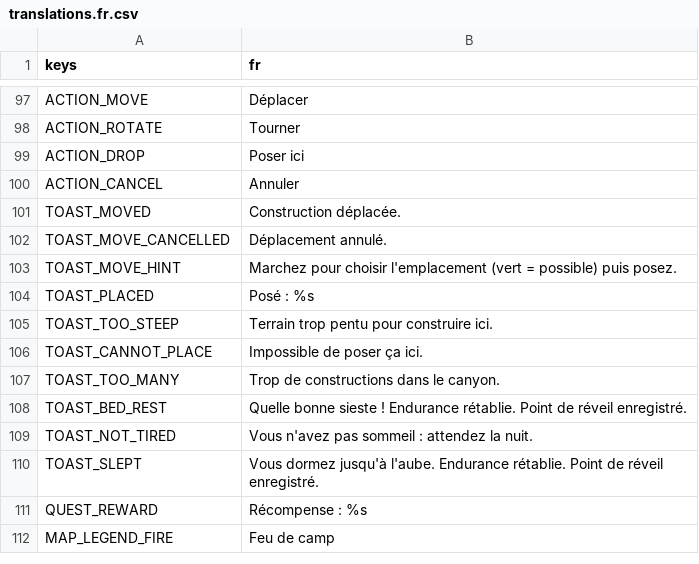
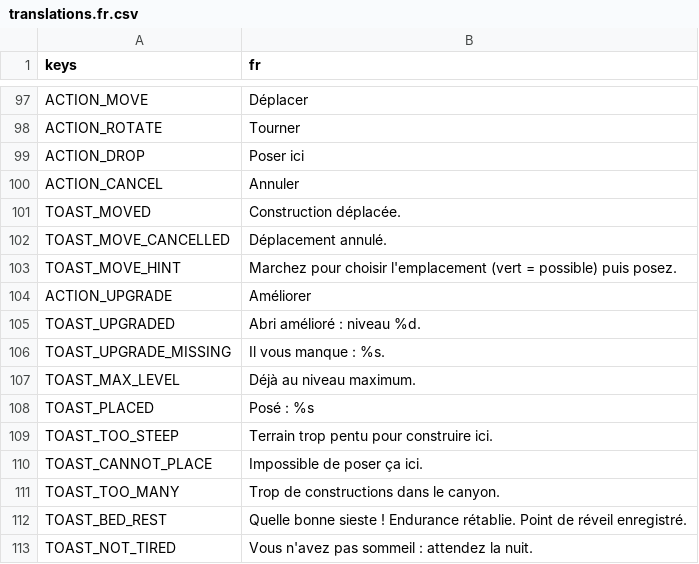
Before and after one commit to CharlieG42/ZimutAdventure, a CSV file: locales/translations.fr.csv, drawn as a sheet; only a part is shown, gaps mark what is left out; the shorter side is filled out with more unchanged rows.

```diff
--- a/locales/translations.fr.csv
+++ b/locales/translations.fr.csv
@@ -103,2 +103,6 @@ TOAST_MOVE_CANCELLED,Déplacement annulé.
 TOAST_MOVE_HINT,Marchez pour choisir l'emplacement (vert = possible) puis posez.
+ACTION_UPGRADE,Améliorer
+TOAST_UPGRADED,Abri amélioré : niveau %d.
+TOAST_UPGRADE_MISSING,Il vous manque : %s.
+TOAST_MAX_LEVEL,Déjà au niveau maximum.
 TOAST_PLACED,Posé : %s
```
Also changed, not shown: locales/translations.en.csv, 7 other files.
